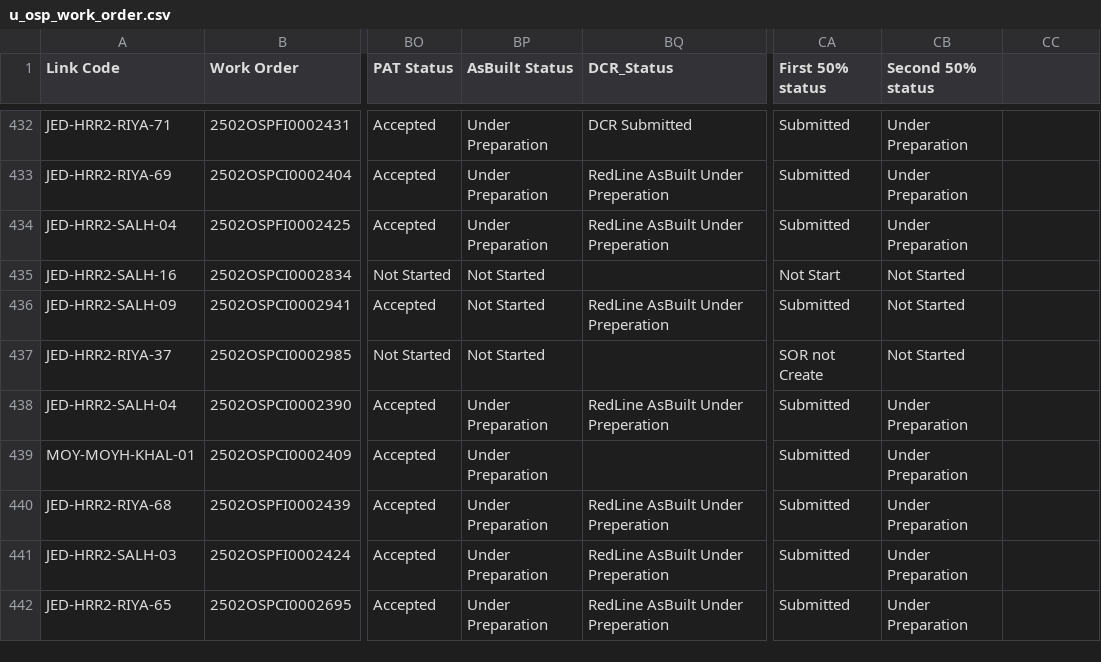
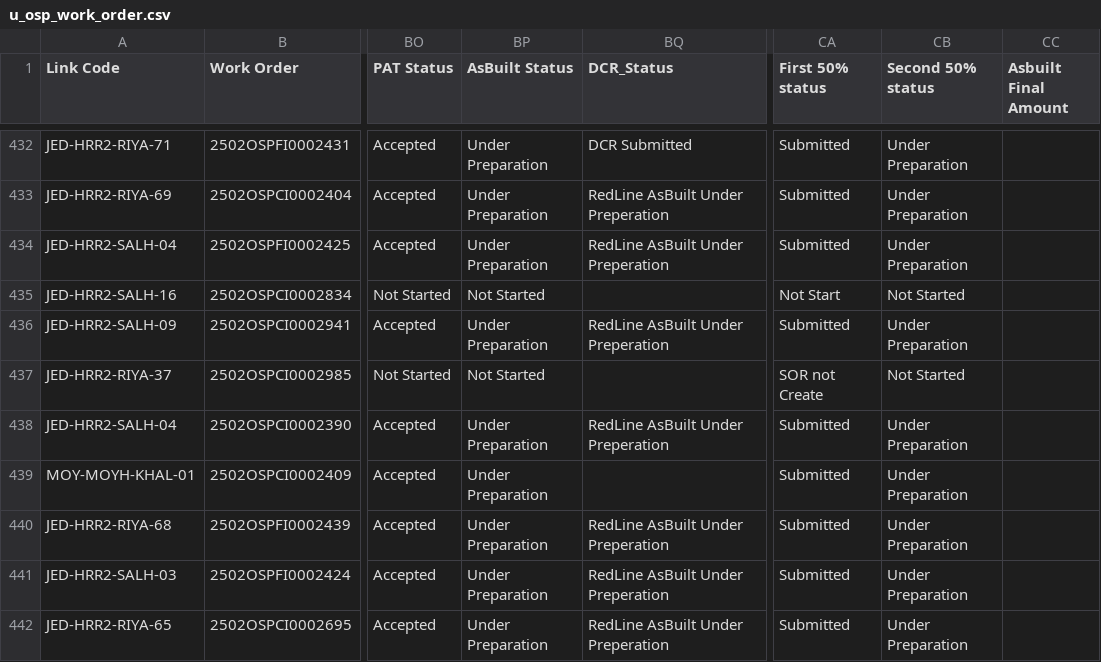
Before and after one commit to ahmedfekry-hub/Dawiyat-PMO-Executive-Portal-V2, a CSV file: data/u_osp_work_order.csv, drawn as a sheet; only a part is shown, gaps mark what is left out; the diff names each change by its address in the sheet, - before the commit and + after, or states it on an @@ line.

```diff
--- a/data/u_osp_work_order.csv
+++ b/data/u_osp_work_order.csv
-CC1: (empty)
+CC1: Asbuilt Final Amount
-BP436 (AsBuilt Status): Not Started
+BP436 (AsBuilt Status): Under Preparation
-CB436 (Second 50% status): Not Started
+CB436 (Second 50% status): Under Preparation
```
Also changed, not shown: data/project_updates.csv.
